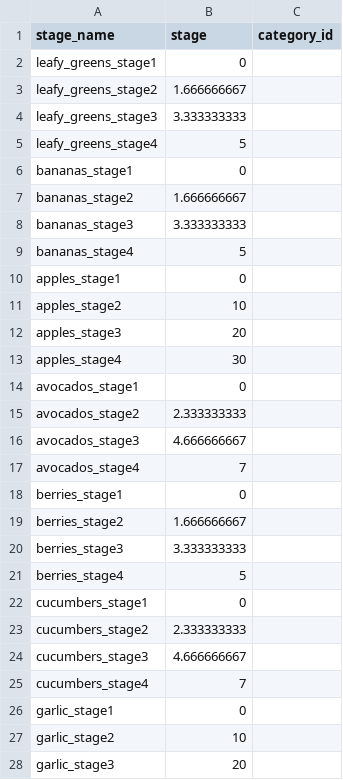
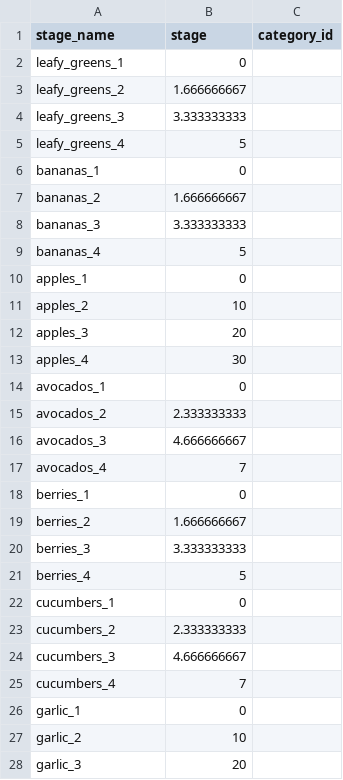
Before and after one commit to hgerstei/the_lunch_pact, a CSV file: lib/seeds/states.csv, drawn as a sheet; only a part is shown; the diff covers the shown part only.

Commit message:
States seed file updated
E.g., Changed _stage1 to _1 in stage name

```diff
--- a/lib/seeds/states.csv
+++ b/lib/seeds/states.csv
@@ -1,28 +1,28 @@
 stage_name,stage,category_id,
-leafy_greens_stage1,0,,
-leafy_greens_stage2,1.666666667,,
-leafy_greens_stage3,3.333333333,,
-leafy_greens_stage4,5,,
-bananas_stage1,0,,
-bananas_stage2,1.666666667,,
-bananas_stage3,3.333333333,,
-bananas_stage4,5,,
-apples_stage1,0,,
-apples_stage2,10,,
-apples_stage3,20,,
-apples_stage4,30,,
-avocados_stage1,0,,
-avocados_stage2,2.333333333,,
-avocados_stage3,4.666666667,,
-avocados_stage4,7,,
-berries_stage1,0,,
-berries_stage2,1.666666667,,
-berries_stage3,3.333333333,,
-berries_stage4,5,,
-cucumbers_stage1,0,,
-cucumbers_stage2,2.333333333,,
-cucumbers_stage3,4.666666667,,
-cucumbers_stage4,7,,
-garlic_stage1,0,,
-garlic_stage2,10,,
-garlic_stage3,20,,
+leafy_greens_1,0,,
+leafy_greens_2,1.666666667,,
+leafy_greens_3,3.333333333,,
+leafy_greens_4,5,,
+bananas_1,0,,
+bananas_2,1.666666667,,
+bananas_3,3.333333333,,
+bananas_4,5,,
+apples_1,0,,
+apples_2,10,,
+apples_3,20,,
+apples_4,30,,
+avocados_1,0,,
+avocados_2,2.333333333,,
+avocados_3,4.666666667,,
+avocados_4,7,,
+berries_1,0,,
+berries_2,1.666666667,,
+berries_3,3.333333333,,
+berries_4,5,,
+cucumbers_1,0,,
+cucumbers_2,2.333333333,,
+cucumbers_3,4.666666667,,
+cucumbers_4,7,,
+garlic_1,0,,
+garlic_2,10,,
+garlic_3,20,,
```
Also changed, not shown: 77 edited cells elsewhere in this file.
